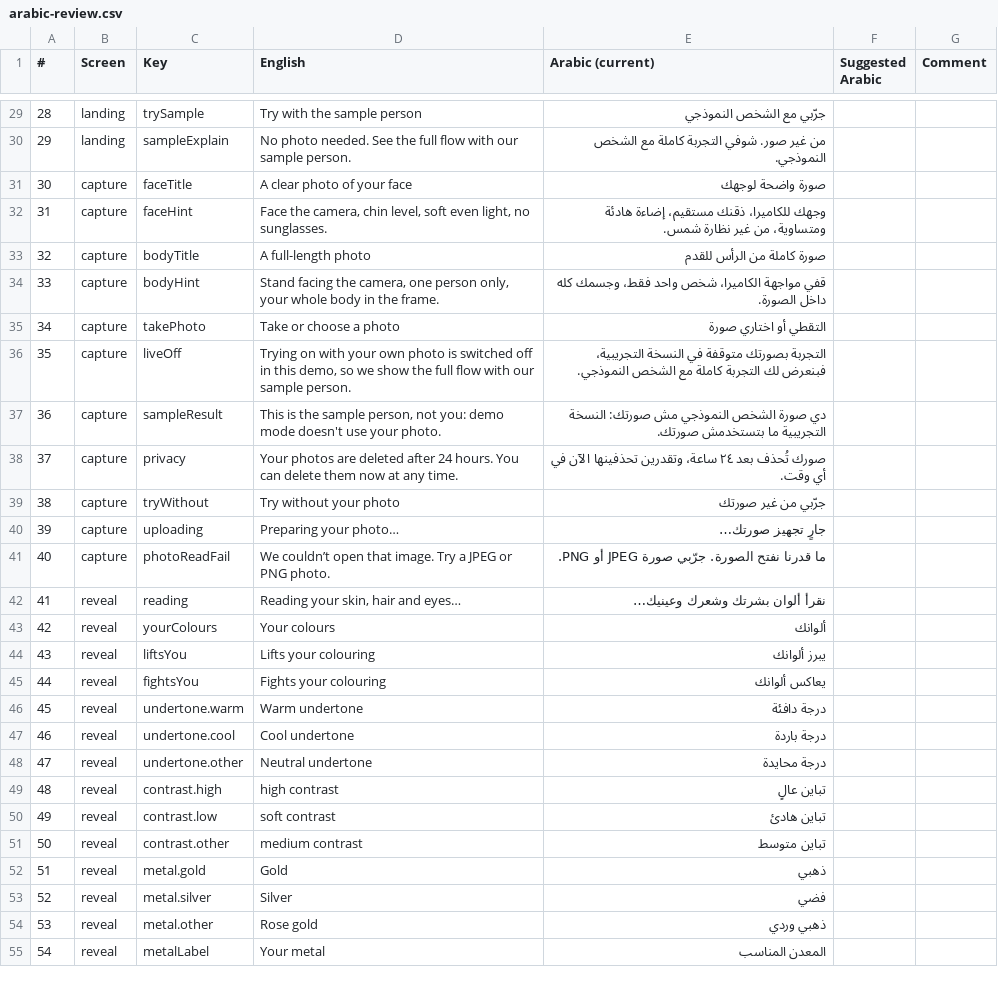
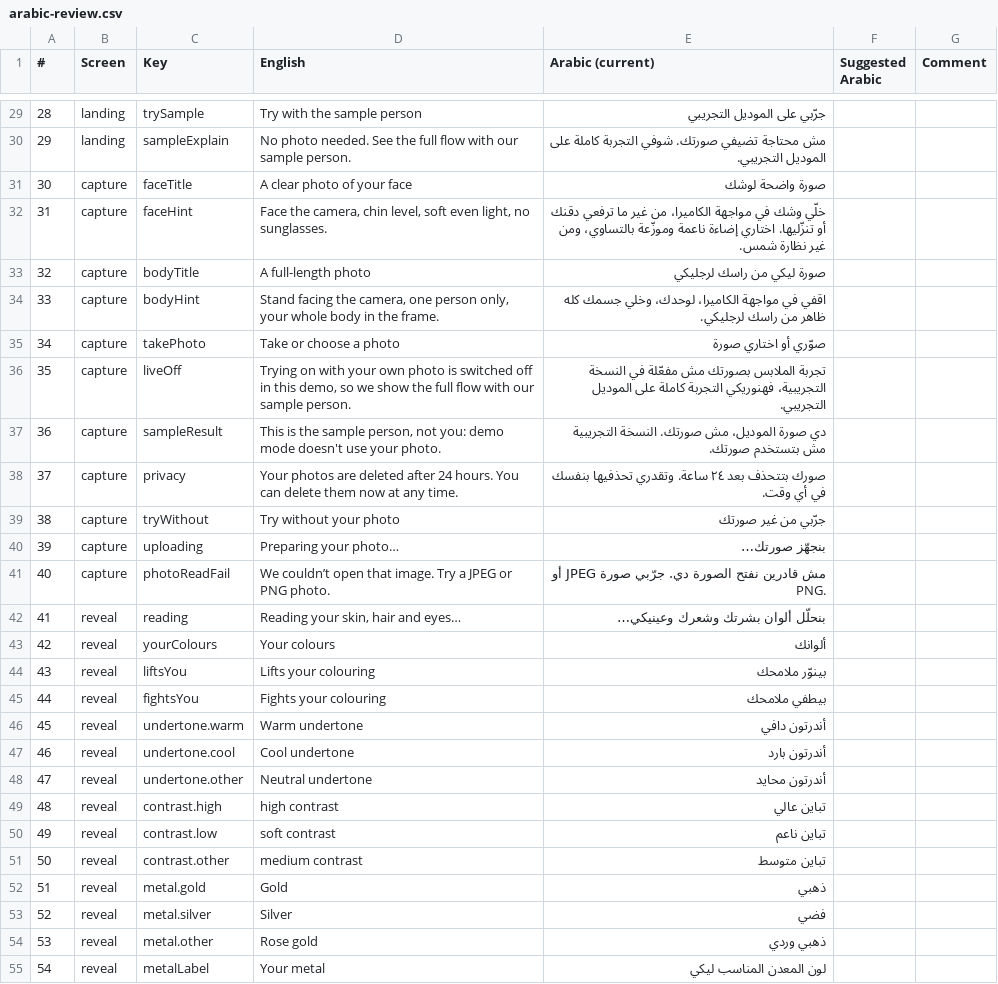
Before and after one commit to Ramy888/YouCamNewSkin-Drape, a CSV file: docs/submission/arabic-review.csv, drawn as a sheet; only a part is shown, gaps mark what is left out; the diff covers the shown part only; the diff names each change by its address in the sheet, - before the commit and + after, or states it on an @@ line.

```diff
--- a/docs/submission/arabic-review.csv
+++ b/docs/submission/arabic-review.csv
-E29 (Arabic (current)): جرّبي مع الشخص النموذجي
+E29 (Arabic (current)): جرّبي على الموديل التجريبي
-E30 (Arabic (current)): من غير صور. شوفي التجربة كاملة مع الشخص النموذجي.
+E30 (Arabic (current)): مش محتاجة تضيفي صورتك. شوفي التجربة كاملة على الموديل التجريبي.
-E31 (Arabic (current)): صورة واضحة لوجهك
+E31 (Arabic (current)): صورة واضحة لوشك
-E32 (Arabic (current)): وجهك للكاميرا، ذقنك مستقيم، إضاءة هادئة ومتساوية، من غير نظارة…
+E32 (Arabic (current)): خلّي وشك في مواجهة الكاميرا، من غير ما ترفعي دقنك أو تنزّليها. اختاري إضاءة ناعمة وموزّعة بالتساوي، ومن غير نظارة…
-E33 (Arabic (current)): صورة كاملة من الرأس للقدم
+E33 (Arabic (current)): صورة ليكي من راسك لرجليكي
-E34 (Arabic (current)): قفي مواجهة الكاميرا، شخص واحد فقط، وجسمك كله داخل الصورة.
+E34 (Arabic (current)): اقفي في مواجهة الكاميرا، لوحدك، وخلي جسمك كله ظاهر من راسك لرجليكي.
-E35 (Arabic (current)): التقطي أو اختاري صورة
+E35 (Arabic (current)): صوّري أو اختاري صورة
-E36 (Arabic (current)): التجربة بصورتك متوقفة في النسخة التجريبية، فبنعرض لك التجربة كاملة مع الشخص النموذجي.
+E36 (Arabic (current)): تجربة الملابس بصورتك مش مفعّلة في النسخة التجريبية، فهنوريكي التجربة كاملة على الموديل التجريبي.
-E37 (Arabic (current)): دي صورة الشخص النموذجي مش صورتك: النسخة التجريبية ما بتستخدمش صورتك.
+E37 (Arabic (current)): دي صورة الموديل، مش صورتك. النسخة التجريبية مش بتستخدم صورتك.
-E38 (Arabic (current)): صورك تُحذف بعد ٢٤ ساعة، وتقدرين تحذفينها الآن في أي…
+E38 (Arabic (current)): صورك بتتحذف بعد ٢٤ ساعة. وتقدري تحذفيها بنفسك في أي…
-E40 (Arabic (current)): جارٍ تجهيز صورتك…
+E40 (Arabic (current)): بنجهّز صورتك…
-E41 (Arabic (current)): ما قدرنا نفتح الصورة. جرّبي صورة…
+E41 (Arabic (current)): مش قادرين نفتح الصورة دي. جرّبي صورة…
-E42 (Arabic (current)): نقرأ ألوان بشرتك وشعرك وعينيك…
+E42 (Arabic (current)): بنحلّل ألوان بشرتك وشعرك وعينيكي…
-E44 (Arabic (current)): يبرز ألوانك
+E44 (Arabic (current)): بينوّر ملامحك
-E45 (Arabic (current)): يعاكس ألوانك
+E45 (Arabic (current)): بيطفي ملامحك
-E46 (Arabic (current)): درجة دافئة
+E46 (Arabic (current)): أندرتون دافي
-E47 (Arabic (current)): درجة باردة
+E47 (Arabic (current)): أندرتون بارد
-E48 (Arabic (current)): درجة محايدة
+E48 (Arabic (current)): أندرتون محايد
-E49 (Arabic (current)): تباين عالٍ
+E49 (Arabic (current)): تباين عالي
-E50 (Arabic (current)): تباين هادئ
+E50 (Arabic (current)): تباين ناعم
-E55 (Arabic (current)): المعدن المناسب
+E55 (Arabic (current)): لون المعدن المناسب ليكي
```
Also changed, not shown: 3 added rows, 68 edited cells and row numbers in column A elsewhere in this file, 49 other files.
